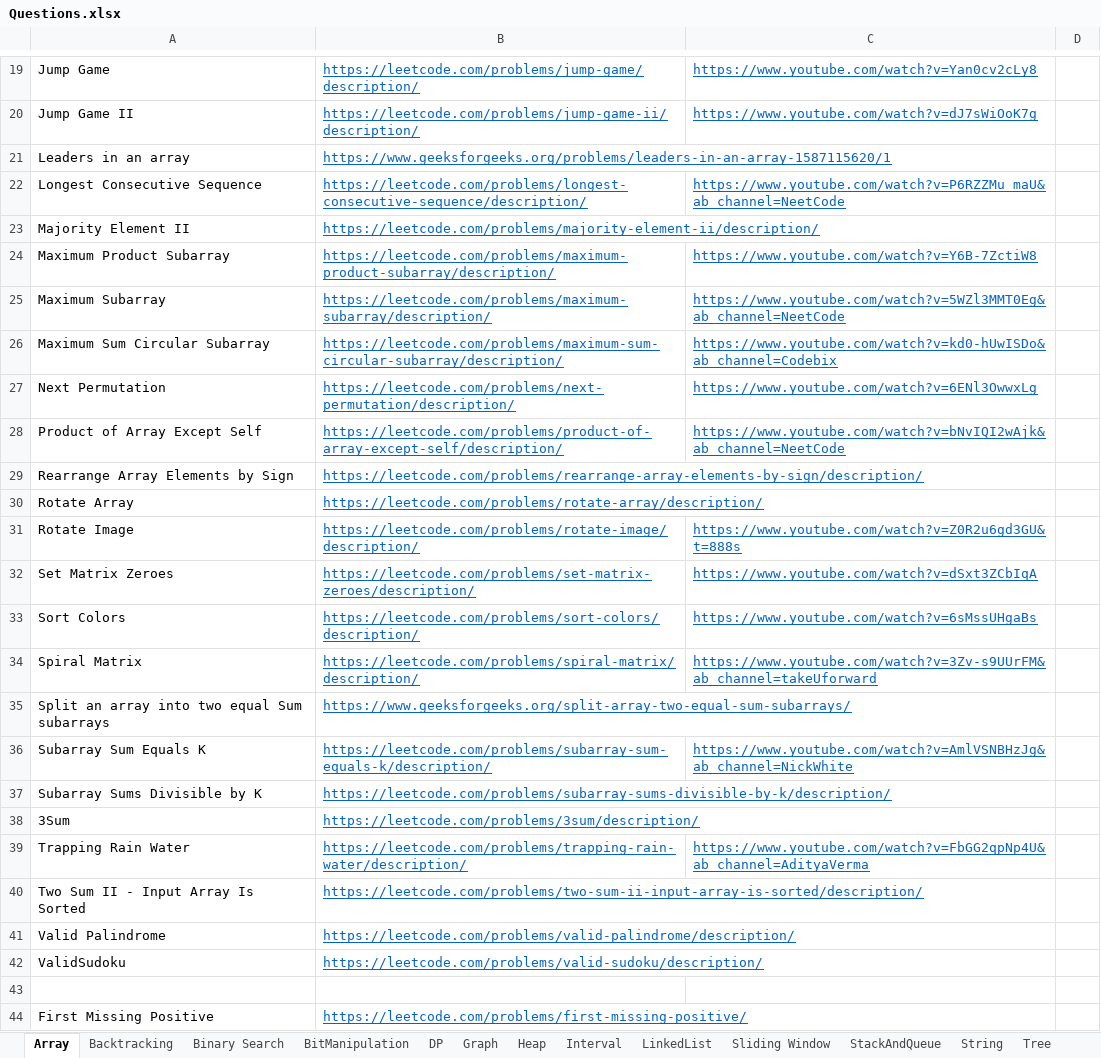
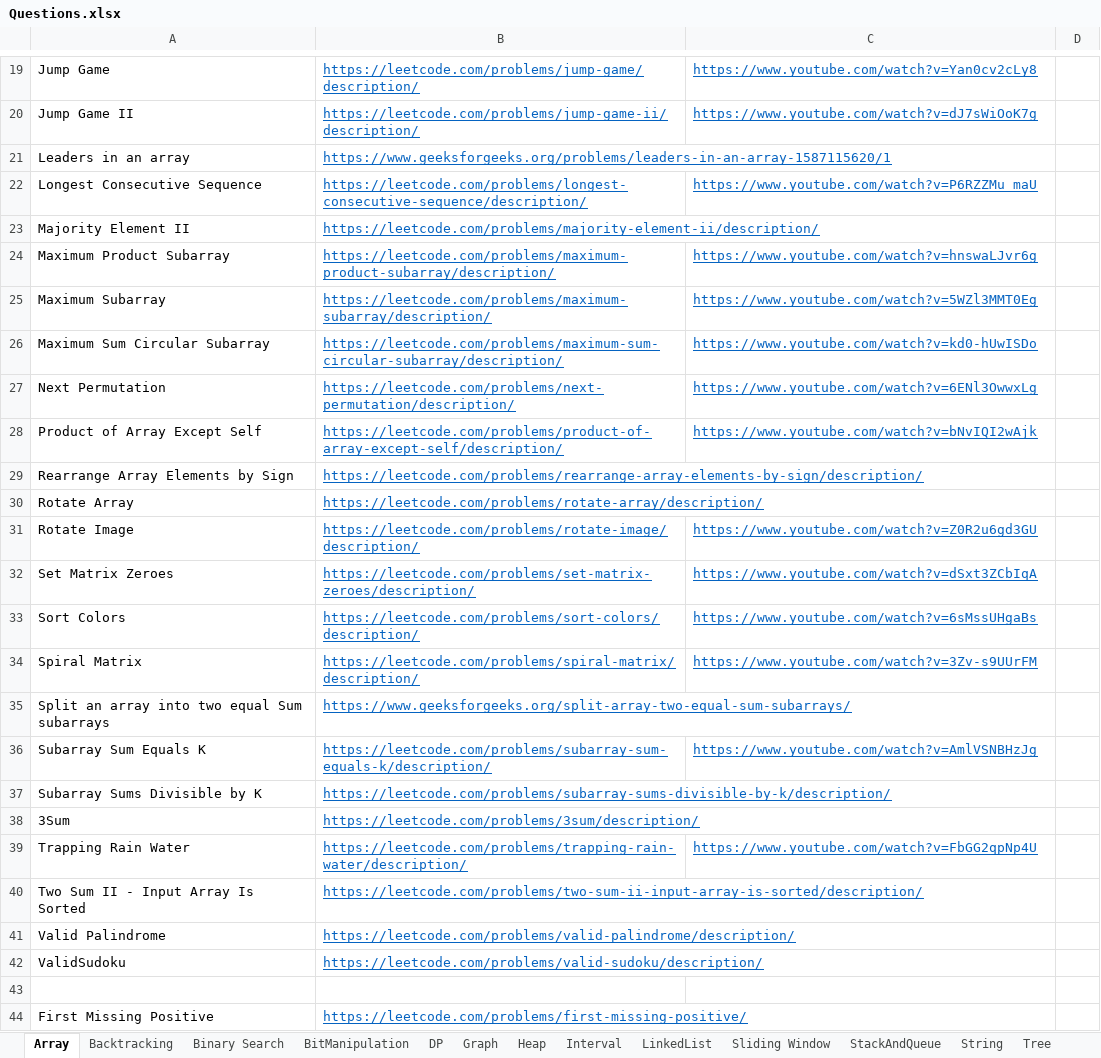
Before and after one commit to hareramcse/Datastructure, an Excel workbook: Questions.xlsx, sheet Array, drawn as a sheet; only a part is shown, gaps mark what is left out; values as stored, in another font and other column widths than the file's, no borders; the diff names each change by its address in the sheet, - before the commit and + after, or states it on an @@ line.

```diff
--- a/Questions.xlsx (sheet Array)
+++ b/Questions.xlsx (sheet Array)
-C22: https://www.youtube.com/watch?v=P6RZZMu_maU&ab_channel=NeetCode
+C22: https://www.youtube.com/watch?v=P6RZZMu_maU
-C24: https://www.youtube.com/watch?v=Y6B-7ZctiW8
+C24: https://www.youtube.com/watch?v=hnswaLJvr6g
-C25: https://www.youtube.com/watch?v=5WZl3MMT0Eg&ab_channel=NeetCode
+C25: https://www.youtube.com/watch?v=5WZl3MMT0Eg
-C26: https://www.youtube.com/watch?v=kd0-hUwISDo&ab_channel=Codebix
+C26: https://www.youtube.com/watch?v=kd0-hUwISDo
-C28: https://www.youtube.com/watch?v=bNvIQI2wAjk&ab_channel=NeetCode
+C28: https://www.youtube.com/watch?v=bNvIQI2wAjk
-C31: https://www.youtube.com/watch?v=Z0R2u6gd3GU&t=888s
+C31: https://www.youtube.com/watch?v=Z0R2u6gd3GU
-C34: https://www.youtube.com/watch?v=3Zv-s9UUrFM&ab_channel=takeUforward
+C34: https://www.youtube.com/watch?v=3Zv-s9UUrFM
-C36: https://www.youtube.com/watch?v=AmlVSNBHzJg&ab_channel=NickWhite
+C36: https://www.youtube.com/watch?v=AmlVSNBHzJg
-C39: https://www.youtube.com/watch?v=FbGG2qpNp4U&ab_channel=AdityaVerma
+C39: https://www.youtube.com/watch?v=FbGG2qpNp4U
```
Also changed, not shown: 3 other files.
